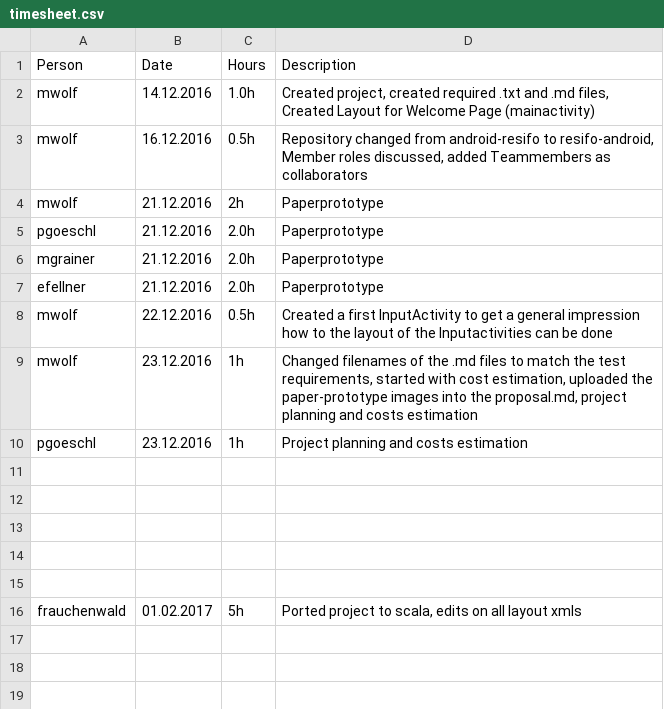
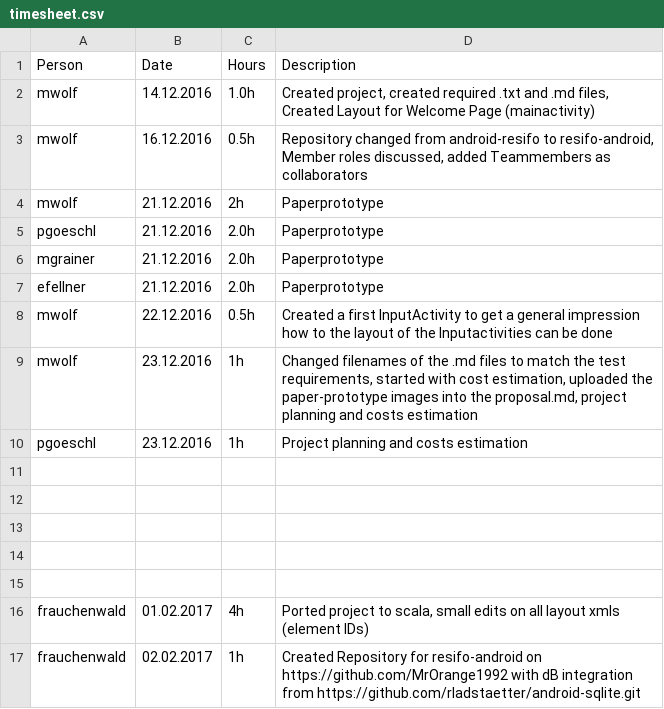
Before and after one commit to MrOrange1992/resifo-android, a CSV file: timesheet.csv, drawn as a sheet.

Commit message:
xml edits on editText fields

```diff
--- a/timesheet.csv
+++ b/timesheet.csv
@@ -15,2 +15,3 @@ pgoeschl;23.12.2016;1h;Project planning and costs estimation
 
-frauchenwald;01.02.2017;5h;Ported project to scala, edits on all layout xmls
+frauchenwald;01.02.2017;4h;Ported project to scala, small edits on all layout xmls (element IDs)
+frauchenwald;02.02.2017;1h;Created Repository for resifo-android on https://github.com/MrOrange1992 with dB integration from https://github.com/rladstaetter/android-sqlite.git
```
Also changed, not shown: 3 other files.
